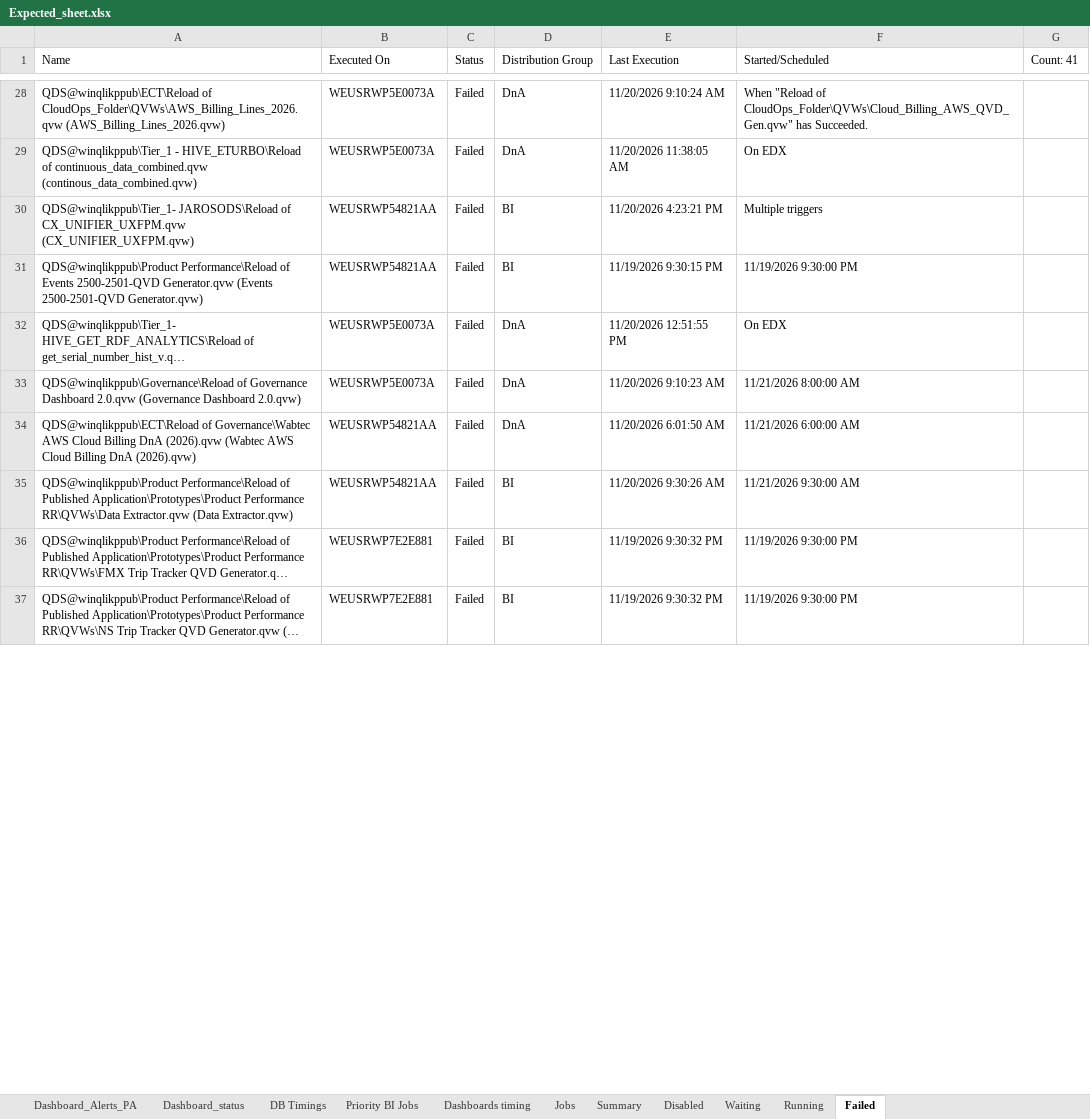
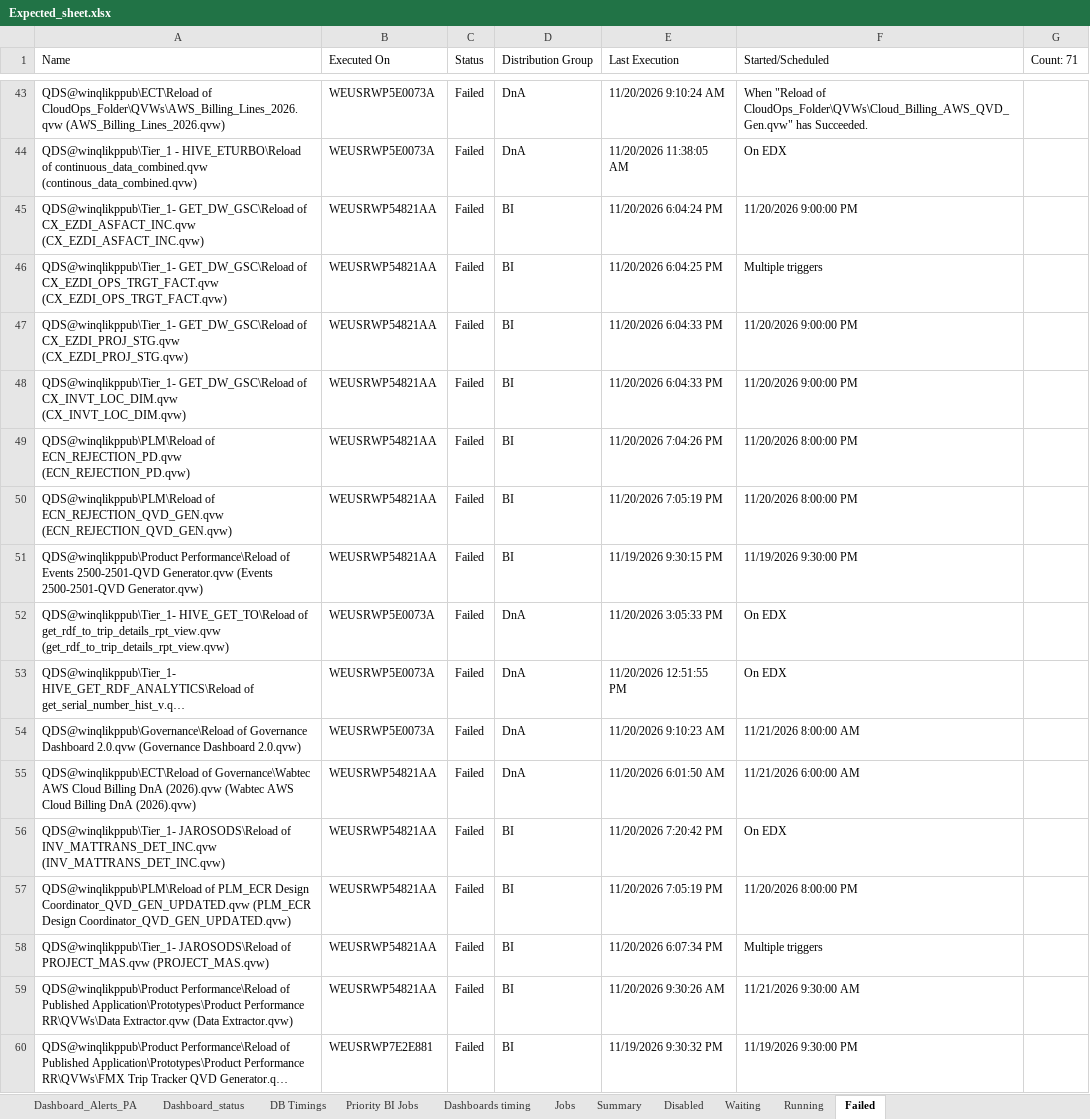
Before and after one commit to warriorcool1213-blip/Wabtec_Qlik_DB-s, an Excel workbook: Expected_sheet.xlsx, sheet Failed, drawn as a sheet; only a part is shown, gaps mark what is left out; the shorter side is filled out with more unchanged rows; long unchanged cells end in …; values as stored, in another font and other column widths than the file's, no cell formats; addresses are those after the commit; the diff covers the shown part only; the diff names each change by its address in the sheet, - before the commit and + after, or states it on an @@ line.

```diff
--- a/Expected_sheet.xlsx (sheet Failed)
+++ b/Expected_sheet.xlsx (sheet Failed)
-G1: Count: 41
+G1: Count: 71
+row 45: QDS@winqlikppub\Tier_1- GET_DW_GSC\Reload of CX_EZDI_ASFACT_INC.qvw (CX_EZDI_ASFACT_INC.qvw) | WEUSRWP54821AA | Failed | BI | 11/20/2026 6:04:24 PM | 11/20/2026 9:00:00 PM
-A46 (Name): QDS@winqlikppub\Tier_1- JAROSODS\Reload of CX_UNIFIER_UXFPM.qvw (CX_UNIFIER_UXFPM.qvw)
+A46 (Name): QDS@winqlikppub\Tier_1- GET_DW_GSC\Reload of CX_EZDI_OPS_TRGT_FACT.qvw (CX_EZDI_OPS_TRGT_FACT.qvw)
-E46 (Last Execution): 11/20/2026 4:23:21 PM
+E46 (Last Execution): 11/20/2026 6:04:25 PM
+row 47: QDS@winqlikppub\Tier_1- GET_DW_GSC\Reload of CX_EZDI_PROJ_STG.qvw (CX_EZDI_PROJ_STG.qvw) | WEUSRWP54821AA | Failed | BI | 11/20/2026 6:04:33 PM | 11/20/2026 9:00:00 PM
+row 48: QDS@winqlikppub\Tier_1- GET_DW_GSC\Reload of CX_INVT_LOC_DIM.qvw (CX_INVT_LOC_DIM.qvw) | WEUSRWP54821AA | Failed | BI | 11/20/2026 6:04:33 PM | 11/20/2026 9:00:00 PM
+row 49: QDS@winqlikppub\PLM\Reload of ECN_REJECTION_PD.qvw (ECN_REJECTION_PD.qvw) | WEUSRWP54821AA | Failed | BI | 11/20/2026 7:04:26 PM | 11/20/2026 8:00:00 PM
+row 50: QDS@winqlikppub\PLM\Reload of ECN_REJECTION_QVD_GEN.qvw (ECN_REJECTION_QVD_GEN.qvw) | WEUSRWP54821AA | Failed | BI | 11/20/2026 7:05:19 PM | 11/20/2026 8:00:00 PM
+row 52: QDS@winqlikppub\Tier_1- HIVE_GET_TO\Reload of get_rdf_to_trip_details_rpt_view.qvw (get_rdf_to_trip_details_rpt_view.qvw) | WEUSRWP5E0073A | Failed | DnA | 11/20/2026 3:05:33 PM | On EDX
+row 56: QDS@winqlikppub\Tier_1- JAROSODS\Reload of INV_MATTRANS_DET_INC.qvw (INV_MATTRANS_DET_INC.qvw) | WEUSRWP54821AA | Failed | BI | 11/20/2026 7:20:42 PM | On EDX
+row 57: QDS@winqlikppub\PLM\Reload of PLM_ECR Design Coordinator_QVD_GEN_UPDATED.qvw (PLM_ECR Design Coordinator_QVD_GEN_UPDATED.qvw) | WEUSRWP54821AA | Failed | BI | 11/20/2026 7:05:19 PM | 11/20/2026 8:00:00 PM
+row 58: QDS@winqlikppub\Tier_1- JAROSODS\Reload of PROJECT_MAS.qvw (PROJECT_MAS.qvw) | WEUSRWP54821AA | Failed | BI | 11/20/2026 6:07:34 PM | Multiple triggers
```
Also changed, not shown: 25 added rows, 4 removed rows and 54 edited cells elsewhere in this sheet, sheet Waiting, sheet Jobs, sheet Running, sheet Summary, sheet Dashboard_status, sheet Dashboard_Alerts_PA, 3 more sheets, cell formats.
